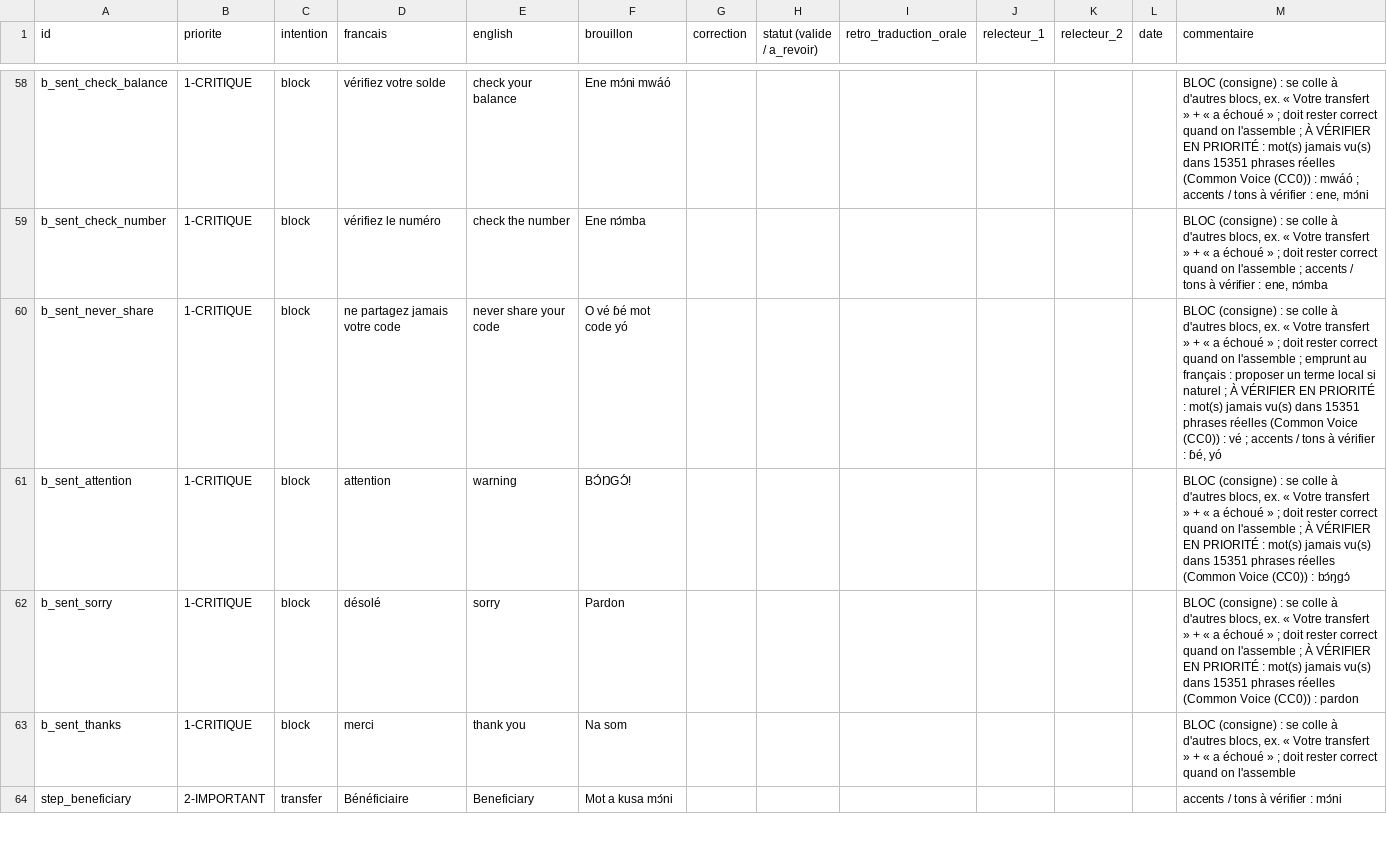
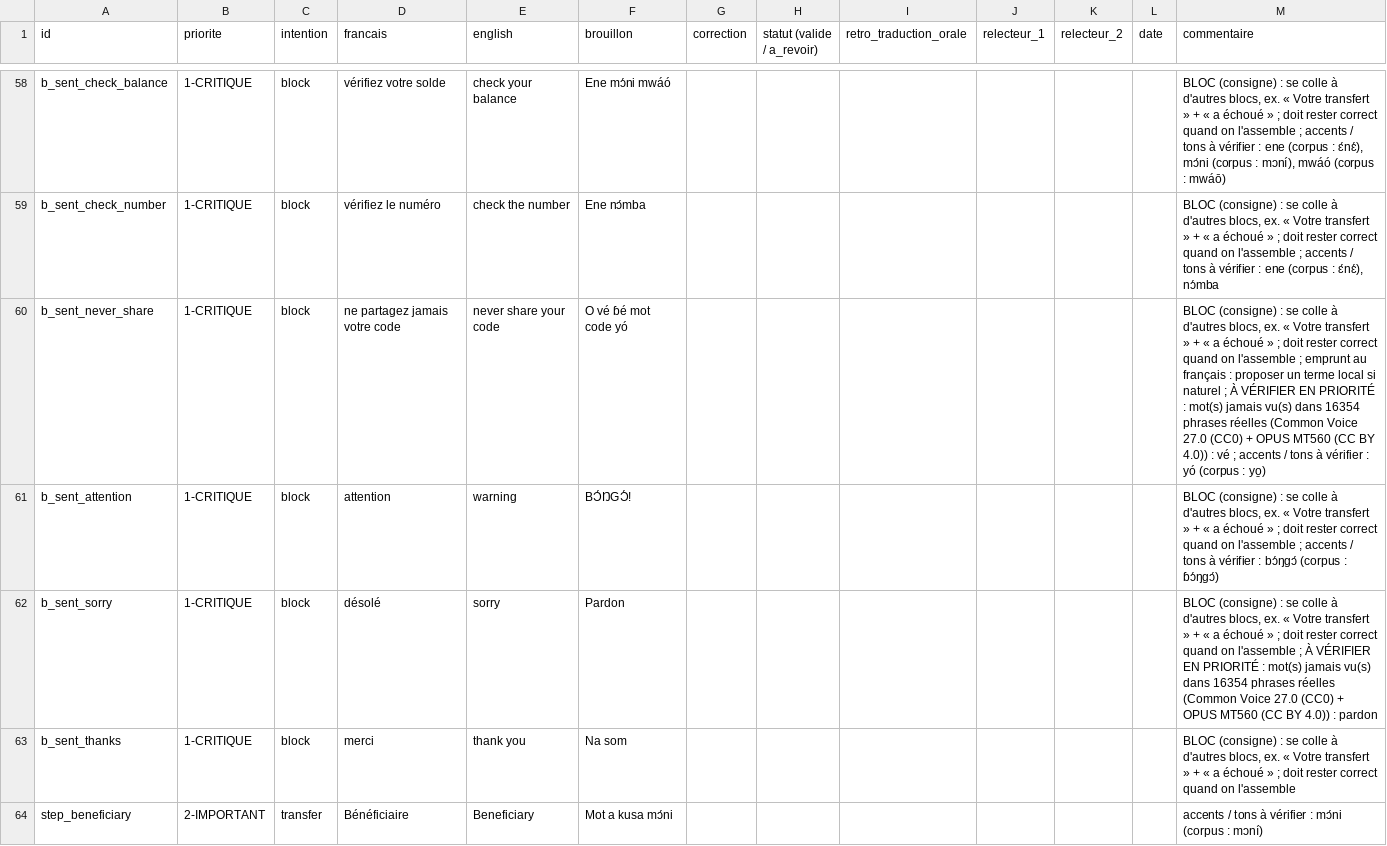
Before and after one commit to PIO-VIA/-LinguaFin, a CSV file: mboa/validation/mboa-validation-dua.csv, drawn as a sheet; only a part is shown, gaps mark what is left out; the diff covers the shown part only.

Commit message:
Vérification Ewondo, Duala et Pidgin avec Common Voice 27.0
- Première vérification de l'Ewondo : 883 phrases réelles, 26 % de mots jamais vus
  (argent : le corpus écrit mɔni, nos brouillons mɔ́nə dans 44 phrases).
- Duala : Common Voice + MT560, mots jamais vus de 12 % à 7 % ; fausse alerte
  sur mwáó corrigée (17 occurrences, écrit mwáō).
- Pidgin : mots jamais vus de 3 % à 2 %.
- check-drafts combine plusieurs corpus et propose l'écriture du corpus quand
  seuls les tons diffèrent.
- Seules des statistiques sont conservées ; aucun corpus n'est copié.

```diff
--- a/mboa/validation/mboa-validation-dua.csv
+++ b/mboa/validation/mboa-validation-dua.csv
@@ -58,7 +58,7 @@
-"b_sent_check_balance";"1-CRITIQUE";"block";"vérifiez votre solde";"check your balance";"Ene mɔ́ni mwáó";"";"";"";"";"";"";"BLOC (consigne) : se colle à d'autres blocs, ex. « Votre transfert » + « a échoué » ; doit rester correct quand on l'assemble ; À VÉRIFIER EN PRIORITÉ : mot(s) jamais vu(s) dans 15351 phrases réelles (Common Voice (CC0)) : mwáó ; accents / tons à vérifier : ene, mɔ́ni"
-"b_sent_check_number";"1-CRITIQUE";"block";"vérifiez le numéro";"check the number";"Ene nɔ́mba";"";"";"";"";"";"";"BLOC (consigne) : se colle à d'autres blocs, ex. « Votre transfert » + « a échoué » ; doit rester correct quand on l'assemble ; accents / tons à vérifier : ene, nɔ́mba"
-"b_sent_never_share";"1-CRITIQUE";"block";"ne partagez jamais votre code";"never share your code";"O vé ɓé mot code yó";"";"";"";"";"";"";"BLOC (consigne) : se colle à d'autres blocs, ex. « Votre transfert » + « a échoué » ; doit rester correct quand on l'assemble ; emprunt au français : proposer un terme local si naturel ; À VÉRIFIER EN PRIORITÉ : mot(s) jamais vu(s) dans 15351 phrases réelles (Common Voice (CC0)) : vé ; accents / tons à vérifier : ɓé, yó"
-"b_sent_attention";"1-CRITIQUE";"block";"attention";"warning";"BƆ́ŊGƆ́!";"";"";"";"";"";"";"BLOC (consigne) : se colle à d'autres blocs, ex. « Votre transfert » + « a échoué » ; doit rester correct quand on l'assemble ; À VÉRIFIER EN PRIORITÉ : mot(s) jamais vu(s) dans 15351 phrases réelles (Common Voice (CC0)) : bɔ́ŋgɔ́"
-"b_sent_sorry";"1-CRITIQUE";"block";"désolé";"sorry";"Pardon";"";"";"";"";"";"";"BLOC (consigne) : se colle à d'autres blocs, ex. « Votre transfert » + « a échoué » ; doit rester correct quand on l'assemble ; À VÉRIFIER EN PRIORITÉ : mot(s) jamais vu(s) dans 15351 phrases réelles (Common Voice (CC0)) : pardon"
+"b_sent_check_balance";"1-CRITIQUE";"block";"vérifiez votre solde";"check your balance";"Ene mɔ́ni mwáó";"";"";"";"";"";"";"BLOC (consigne) : se colle à d'autres blocs, ex. « Votre transfert » + « a échoué » ; doit rester correct quand on l'assemble ; accents / tons à vérifier : ene (corpus : ɛ́nɛ́), mɔ́ni (corpus : mɔní), mwáó (corpus : mwáō)"
+"b_sent_check_number";"1-CRITIQUE";"block";"vérifiez le numéro";"check the number";"Ene nɔ́mba";"";"";"";"";"";"";"BLOC (consigne) : se colle à d'autres blocs, ex. « Votre transfert » + « a échoué » ; doit rester correct quand on l'assemble ; accents / tons à vérifier : ene (corpus : ɛ́nɛ́), nɔ́mba"
+"b_sent_never_share";"1-CRITIQUE";"block";"ne partagez jamais votre code";"never share your code";"O vé ɓé mot code yó";"";"";"";"";"";"";"BLOC (consigne) : se colle à d'autres blocs, ex. « Votre transfert » + « a échoué » ; doit rester correct quand on l'assemble ; emprunt au français : proposer un terme local si naturel ; À VÉRIFIER EN PRIORITÉ : mot(s) jamais vu(s) dans 16354 phrases réelles (Common Voice 27.0 (CC0) + OPUS MT560 (CC BY 4.0)) : vé ; accents / tons à vérifier : yó (corpus : yo̱)"
+"b_sent_attention";"1-CRITIQUE";"block";"attention";"warning";"BƆ́ŊGƆ́!";"";"";"";"";"";"";"BLOC (consigne) : se colle à d'autres blocs, ex. « Votre transfert » + « a échoué » ; doit rester correct quand on l'assemble ; accents / tons à vérifier : bɔ́ŋgɔ́ (corpus : ɓɔ́ŋgɔ́)"
+"b_sent_sorry";"1-CRITIQUE";"block";"désolé";"sorry";"Pardon";"";"";"";"";"";"";"BLOC (consigne) : se colle à d'autres blocs, ex. « Votre transfert » + « a échoué » ; doit rester correct quand on l'assemble ; À VÉRIFIER EN PRIORITÉ : mot(s) jamais vu(s) dans 16354 phrases réelles (Common Voice 27.0 (CC0) + OPUS MT560 (CC BY 4.0)) : pardon"
 "b_sent_thanks";"1-CRITIQUE";"block";"merci";"thank you";"Na som";"";"";"";"";"";"";"BLOC (consigne) : se colle à d'autres blocs, ex. « Votre transfert » + « a échoué » ; doit rester correct quand on l'assemble"
-"step_beneficiary";"2-IMPORTANT";"transfer";"Bénéficiaire";"Beneficiary";"Mot a kusa mɔ́ni";"";"";"";"";"";"";"accents / tons à vérifier : mɔ́ni"
+"step_beneficiary";"2-IMPORTANT";"transfer";"Bénéficiaire";"Beneficiary";"Mot a kusa mɔ́ni";"";"";"";"";"";"";"accents / tons à vérifier : mɔ́ni (corpus : mɔní)"
```
Also changed, not shown: 110 edited cells elsewhere in this file, mboa/validation/mboa-validation-pcm.csv, 7 other files.
